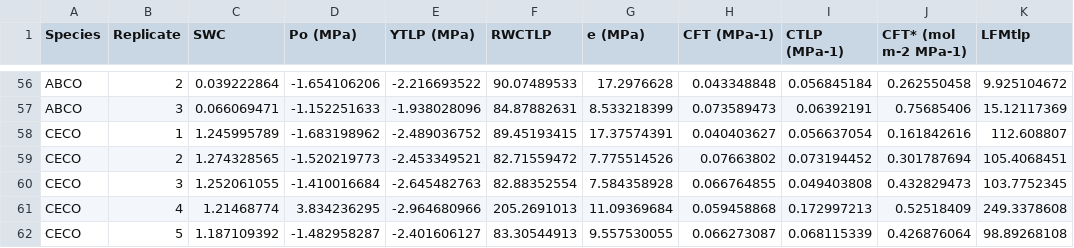
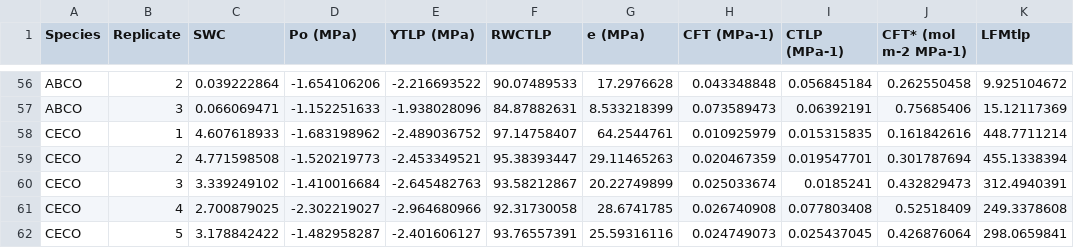
Before and after one commit to bovingi/sierra-flammability, a CSV file: raw-data/PV_sierra_summaries.csv, drawn as a sheet; only a part is shown, gaps mark what is left out; the diff covers the shown part only; the diff names each change by its address in the sheet, - before the commit and + after, or states it on an @@ line.

Commit message:
change to data

```diff
--- a/raw-data/PV_sierra_summaries.csv
+++ b/raw-data/PV_sierra_summaries.csv
-C58 (SWC): 1.245995789
+C58 (SWC): 4.607618933
-F58 (RWCTLP): 89.45193415
+F58 (RWCTLP): 97.14758407
-G58 (e (MPa)): 17.37574391
+G58 (e (MPa)): 64.2544761
-H58 (CFT (MPa-1)): 0.040403627
+H58 (CFT (MPa-1)): 0.010925979
-I58 (CTLP (MPa-1)): 0.056637054
+I58 (CTLP (MPa-1)): 0.015315835
-K58 (LFMtlp): 112.608807
+K58 (LFMtlp): 448.7711214
-C59 (SWC): 1.274328565
+C59 (SWC): 4.771598508
-F59 (RWCTLP): 82.71559472
+F59 (RWCTLP): 95.38393447
-G59 (e (MPa)): 7.775514526
+G59 (e (MPa)): 29.11465263
-H59 (CFT (MPa-1)): 0.07663802
+H59 (CFT (MPa-1)): 0.020467359
-I59 (CTLP (MPa-1)): 0.073194452
+I59 (CTLP (MPa-1)): 0.019547701
-K59 (LFMtlp): 105.4068451
+K59 (LFMtlp): 455.1338394
-C60 (SWC): 1.252061055
+C60 (SWC): 3.339249102
-F60 (RWCTLP): 82.88352554
+F60 (RWCTLP): 93.58212867
-G60 (e (MPa)): 7.584358928
+G60 (e (MPa)): 20.22749899
-H60 (CFT (MPa-1)): 0.066764855
+H60 (CFT (MPa-1)): 0.025033674
-I60 (CTLP (MPa-1)): 0.049403808
+I60 (CTLP (MPa-1)): 0.0185241
-K60 (LFMtlp): 103.7752345
+K60 (LFMtlp): 312.4940391
-C61 (SWC): 1.21468774
+C61 (SWC): 2.700879025
-D61 (Po (MPa)): 3.834236295
+D61 (Po (MPa)): -2.302219027
-F61 (RWCTLP): 205.2691013
+F61 (RWCTLP): 92.31730058
-G61 (e (MPa)): 11.09369684
+G61 (e (MPa)): 28.6741785
-H61 (CFT (MPa-1)): 0.059458868
+H61 (CFT (MPa-1)): 0.026740908
-I61 (CTLP (MPa-1)): 0.172997213
+I61 (CTLP (MPa-1)): 0.077803408
-C62 (SWC): 1.187109392
+C62 (SWC): 3.178842422
-F62 (RWCTLP): 83.30544913
+F62 (RWCTLP): 93.76557391
-G62 (e (MPa)): 9.557530055
+G62 (e (MPa)): 25.59316116
-H62 (CFT (MPa-1)): 0.066273087
+H62 (CFT (MPa-1)): 0.024749073
-I62 (CTLP (MPa-1)): 0.068115339
+I62 (CTLP (MPa-1)): 0.025437045
-K62 (LFMtlp): 98.89268108
+K62 (LFMtlp): 298.0659841
```
Also changed, not shown: 6 edited cells elsewhere in this file, 1 other file.
